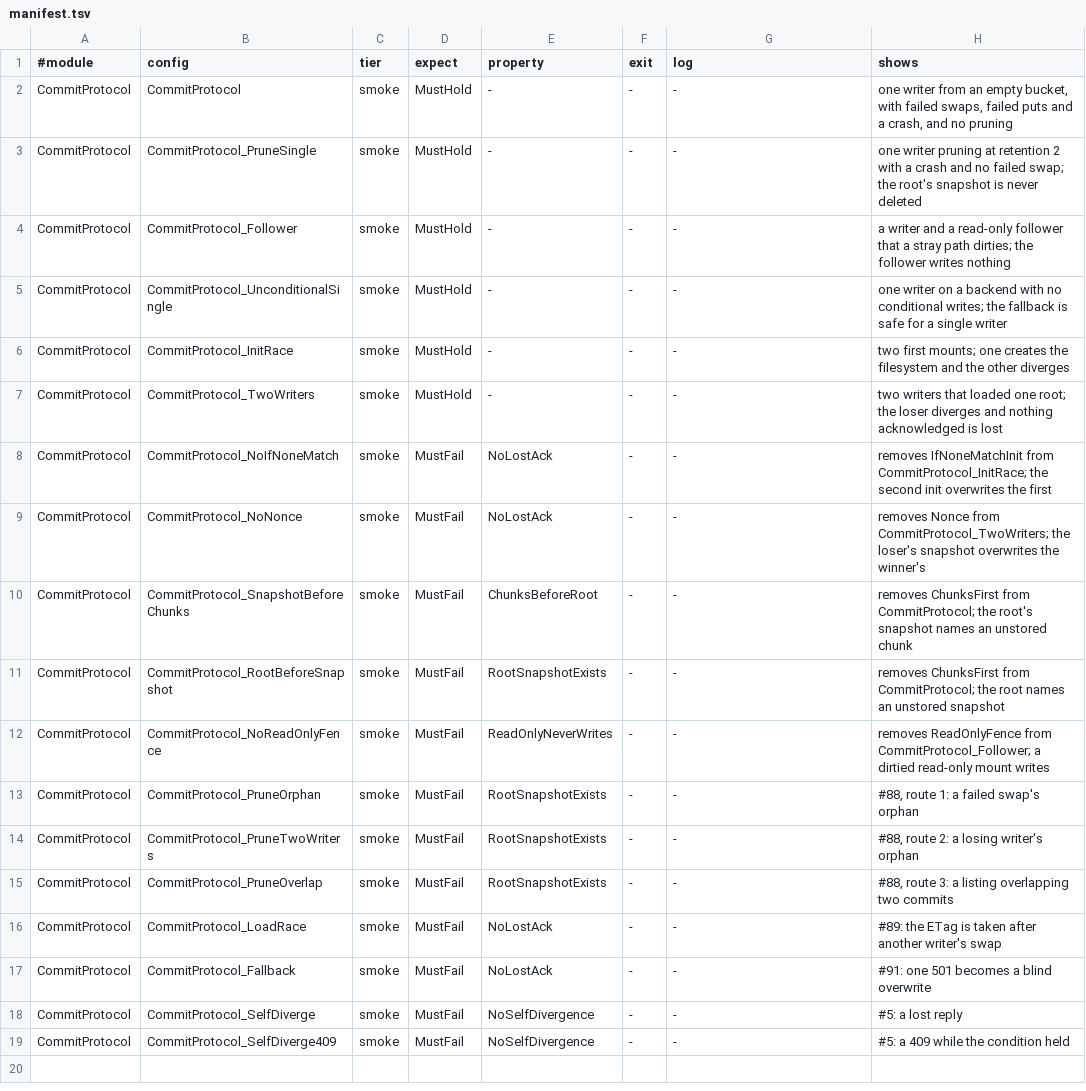
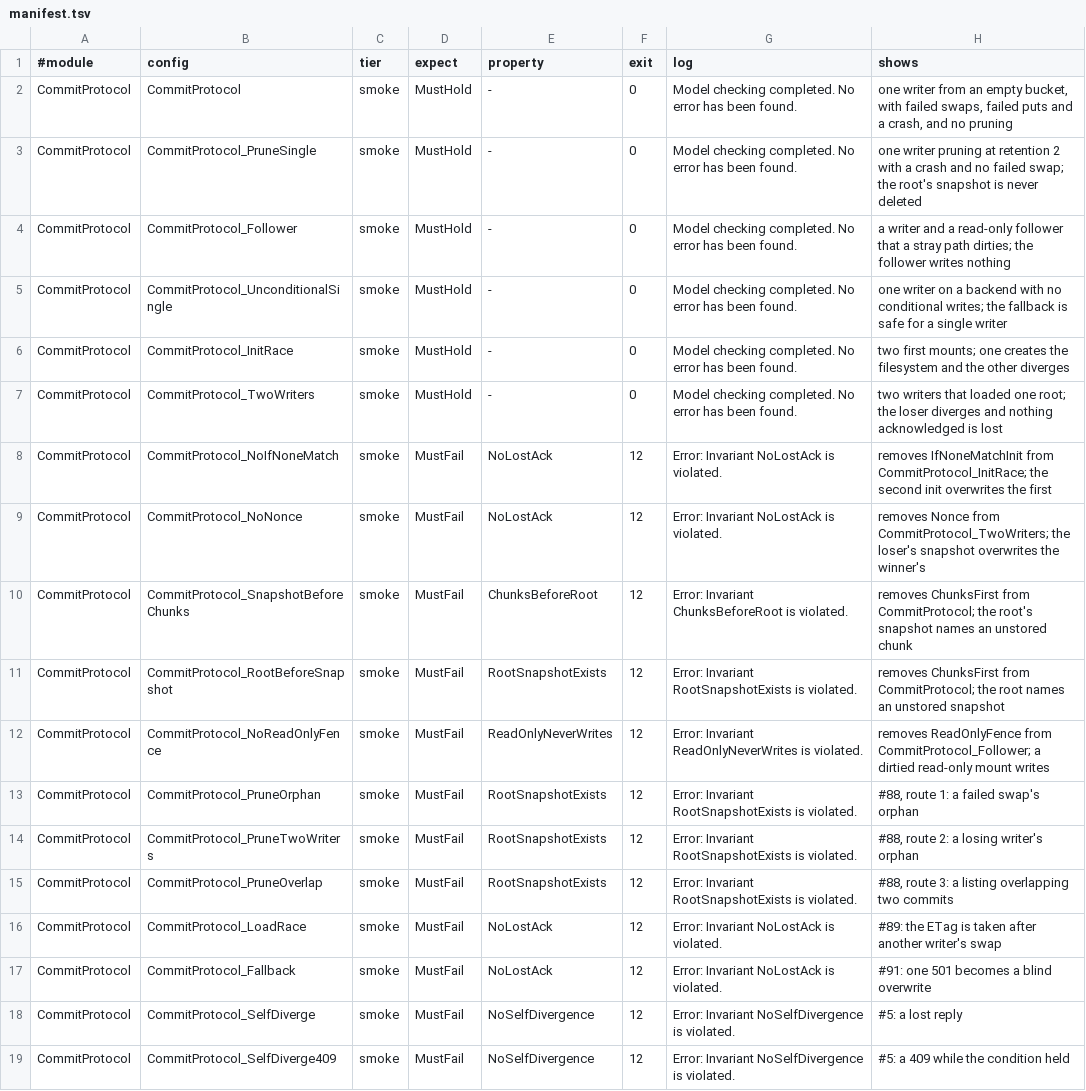
Before and after one commit to einot/StrataFS, a TSV file: docs/tla/manifest.tsv, drawn as a sheet; the diff names each change by its address in the sheet, - before the commit and + after, or states it on an @@ line.

```diff
--- a/docs/tla/manifest.tsv
+++ b/docs/tla/manifest.tsv
-F2:F7 (exit): -
+F2:F7 (exit): 0
-G2:G7 (log): -
+G2:G7 (log): Model checking completed. No error has been found.
-F8:F19 (exit): -
+F8:F19 (exit): 12
-G8:G9 (log): -
+G8:G9 (log): Error: Invariant NoLostAck is violated.
-G10 (log): -
+G10 (log): Error: Invariant ChunksBeforeRoot is violated.
-G11 (log): -
+G11 (log): Error: Invariant RootSnapshotExists is violated.
-G12 (log): -
+G12 (log): Error: Invariant ReadOnlyNeverWrites is violated.
-G13:G15 (log): -
+G13:G15 (log): Error: Invariant RootSnapshotExists is violated.
-G16:G17 (log): -
+G16:G17 (log): Error: Invariant NoLostAck is violated.
-G18:G19 (log): -
+G18:G19 (log): Error: Invariant NoSelfDivergence is violated.
```
Also changed, not shown: 4 other files.
